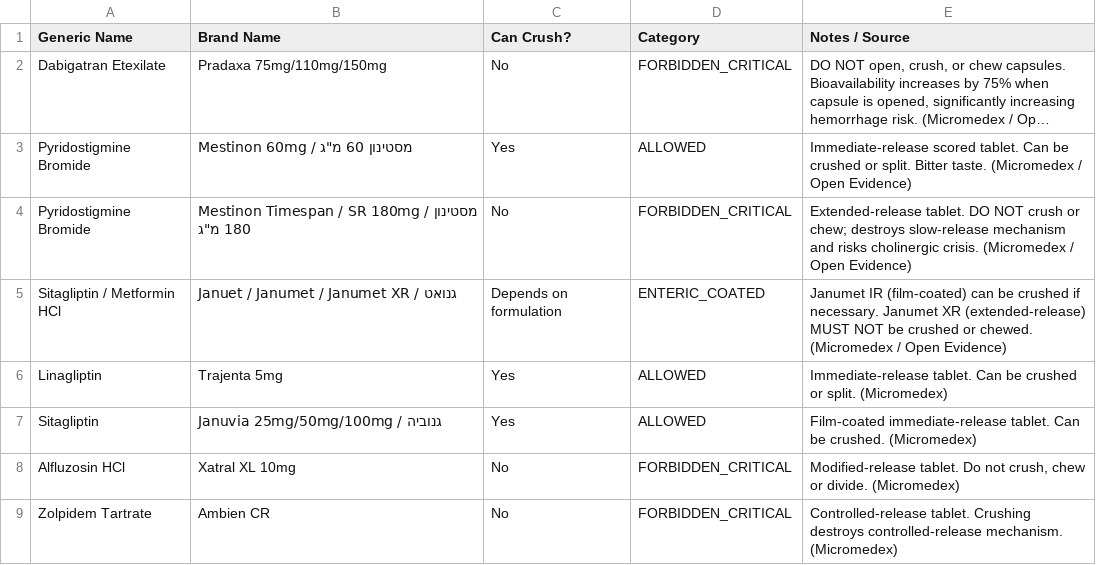
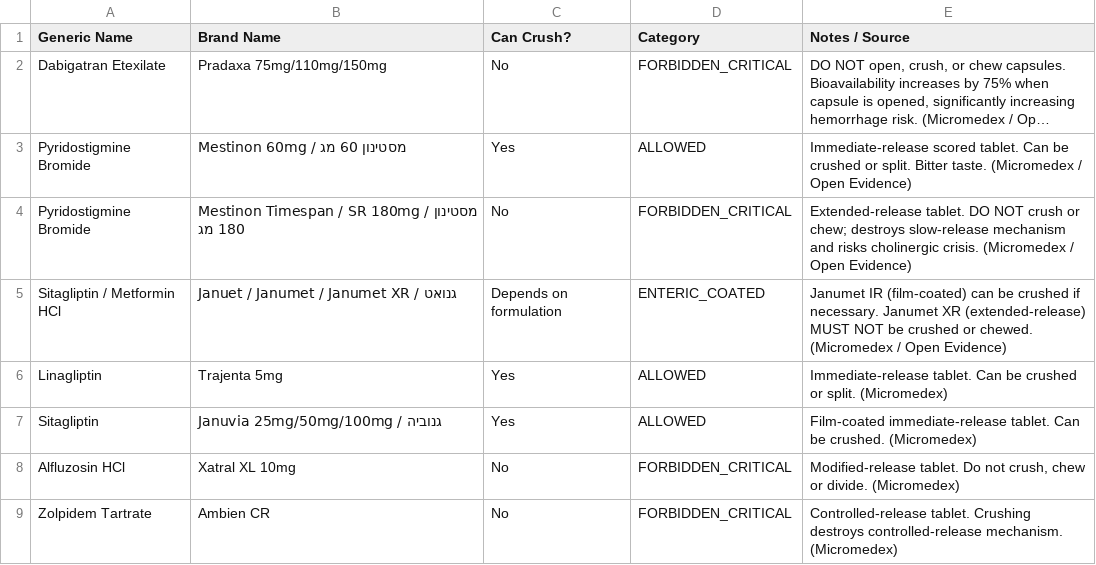
Before and after one commit to anaty12121-maker/Crushing-medications, a CSV file: medications.csv, drawn as a sheet; only a part is shown; long unchanged cells end in …; the diff names each change by its address in the sheet, - before the commit and + after, or states it on an @@ line.

Commit message:
Update medications.csv

```diff
--- a/medications.csv
+++ b/medications.csv
-B3 (Brand Name): Mestinon 60mg / מסטינון 60 מ"ג
+B3 (Brand Name): Mestinon 60mg / מסטינון 60 מג
-B4 (Brand Name): …מסטינון 180 מ"ג
+B4 (Brand Name): …מסטינון 180 מג
```
